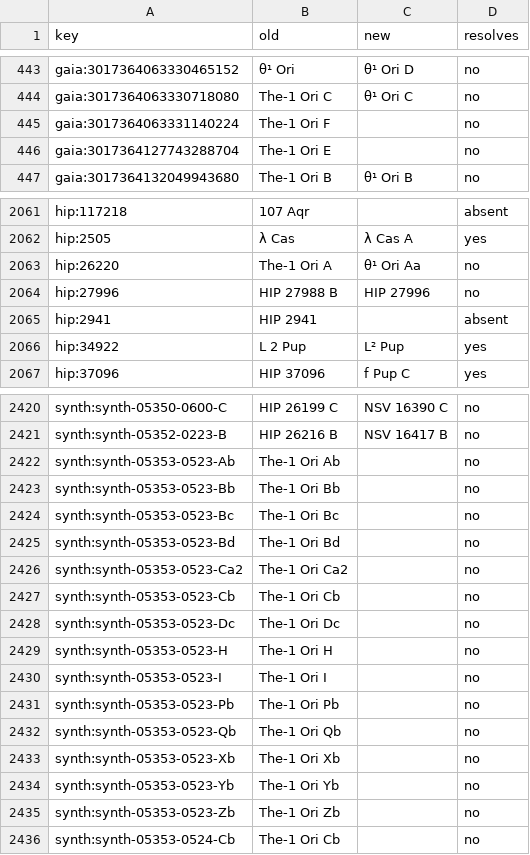
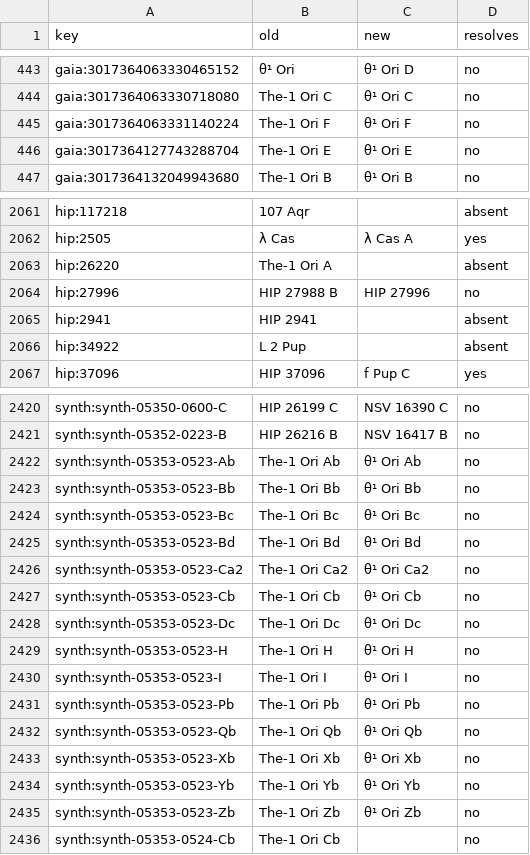
Before and after one commit to alexmensch/stellata, a TSV file: scripts/catalog/naming/naming-parity.tsv, drawn as a sheet; only a part is shown, gaps mark what is left out; the diff covers the shown part only.

```diff
--- a/scripts/catalog/naming/naming-parity.tsv
+++ b/scripts/catalog/naming/naming-parity.tsv
@@ -444,4 +444,4 @@ gaia:3017364063330465152	θ¹ Ori	θ¹ Ori D	no
 gaia:3017364063330718080	The-1 Ori C	θ¹ Ori C	no
-gaia:3017364063331140224	The-1 Ori F		no
-gaia:3017364127743288704	The-1 Ori E		no
+gaia:3017364063331140224	The-1 Ori F	θ¹ Ori F	no
+gaia:3017364127743288704	The-1 Ori E	θ¹ Ori E	no
 gaia:3017364132049943680	The-1 Ori B	θ¹ Ori B	no
@@ -2062,6 +2062,6 @@ hip:117218	107 Aqr		absent
 hip:2505	λ Cas	λ Cas A	yes
-hip:26220	The-1 Ori A	θ¹ Ori Aa	no
+hip:26220	The-1 Ori A		absent
 hip:27996	HIP 27988 B	HIP 27996	no
 hip:2941	HIP 2941		absent
-hip:34922	L 2 Pup	L² Pup	yes
+hip:34922	L 2 Pup		absent
 hip:37096	HIP 37096	f Pup C	yes
@@ -2421,16 +2421,16 @@ synth:synth-05350-0600-C	HIP 26199 C	NSV 16390 C	no
 synth:synth-05352-0223-B	HIP 26216 B	NSV 16417 B	no
-synth:synth-05353-0523-Ab	The-1 Ori Ab		no
-synth:synth-05353-0523-Bb	The-1 Ori Bb		no
-synth:synth-05353-0523-Bc	The-1 Ori Bc		no
-synth:synth-05353-0523-Bd	The-1 Ori Bd		no
-synth:synth-05353-0523-Ca2	The-1 Ori Ca2		no
-synth:synth-05353-0523-Cb	The-1 Ori Cb		no
-synth:synth-05353-0523-Dc	The-1 Ori Dc		no
-synth:synth-05353-0523-H	The-1 Ori H		no
-synth:synth-05353-0523-I	The-1 Ori I		no
-synth:synth-05353-0523-Pb	The-1 Ori Pb		no
-synth:synth-05353-0523-Qb	The-1 Ori Qb		no
-synth:synth-05353-0523-Xb	The-1 Ori Xb		no
-synth:synth-05353-0523-Yb	The-1 Ori Yb		no
-synth:synth-05353-0523-Zb	The-1 Ori Zb		no
+synth:synth-05353-0523-Ab	The-1 Ori Ab	θ¹ Ori Ab	no
+synth:synth-05353-0523-Bb	The-1 Ori Bb	θ¹ Ori Bb	no
+synth:synth-05353-0523-Bc	The-1 Ori Bc	θ¹ Ori Bc	no
+synth:synth-05353-0523-Bd	The-1 Ori Bd	θ¹ Ori Bd	no
+synth:synth-05353-0523-Ca2	The-1 Ori Ca2	θ¹ Ori Ca2	no
+synth:synth-05353-0523-Cb	The-1 Ori Cb	θ¹ Ori Cb	no
+synth:synth-05353-0523-Dc	The-1 Ori Dc	θ¹ Ori Dc	no
+synth:synth-05353-0523-H	The-1 Ori H	θ¹ Ori H	no
+synth:synth-05353-0523-I	The-1 Ori I	θ¹ Ori I	no
+synth:synth-05353-0523-Pb	The-1 Ori Pb	θ¹ Ori Pb	no
+synth:synth-05353-0523-Qb	The-1 Ori Qb	θ¹ Ori Qb	no
+synth:synth-05353-0523-Xb	The-1 Ori Xb	θ¹ Ori Xb	no
+synth:synth-05353-0523-Yb	The-1 Ori Yb	θ¹ Ori Yb	no
+synth:synth-05353-0523-Zb	The-1 Ori Zb	θ¹ Ori Zb	no
 synth:synth-05353-0524-Cb	The-1 Ori Cb		no
```
Also changed, not shown: 2 edited cells elsewhere in this file, scripts/catalog/naming/naming-duplicates.tsv, 4 other files.
